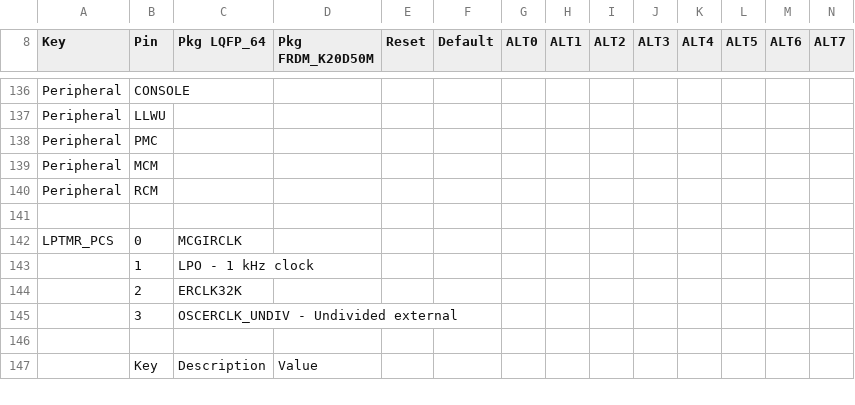
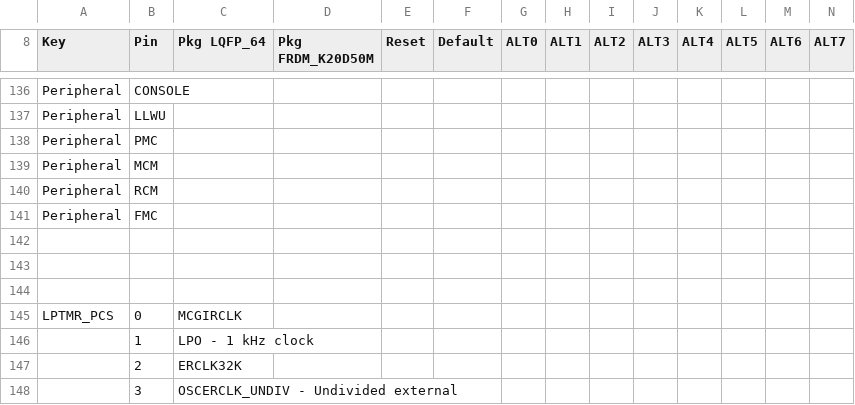
Before and after one commit to podonoghue/usbdm-eclipse-plugins, a CSV file: net.sourceforge.usbdm.deviceEditor/data/MK22F12.csv, drawn as a sheet; only a part is shown, gaps mark what is left out; the shorter side is filled out with more unchanged rows; rows hold the shown columns only; the diff names each change by its address in the sheet, - before the commit and + after, or states it on an @@ line.

```diff
--- a/net.sourceforge.usbdm.deviceEditor/data/MK22F12.csv
+++ b/net.sourceforge.usbdm.deviceEditor/data/MK22F12.csv
+row 141: Peripheral | FMC
+row 142: (empty)
+row 143: (empty)
```
Also changed, not shown: net.sourceforge.usbdm.deviceEditor/data/MK20D5.csv, net.sourceforge.usbdm.deviceEditor/data/MK22F12810.csv, 41 other files.
